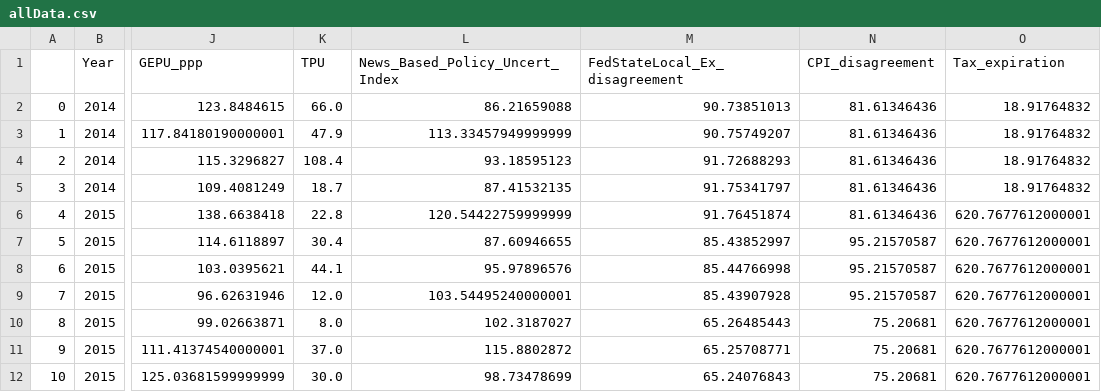
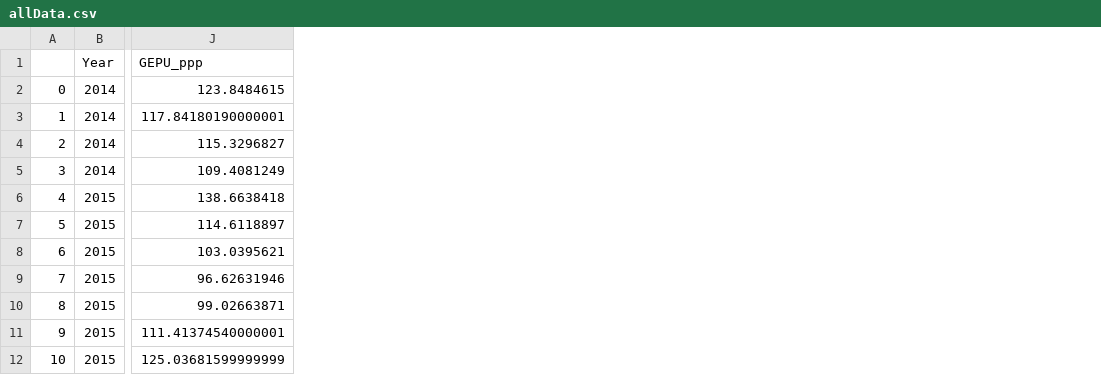
Before and after one commit to ikttan/btc-econ, a CSV file: data/allData.csv, drawn as a sheet; only a part is shown, gaps mark what is left out; the diff names each change by its address in the sheet, - before the commit and + after, or states it on an @@ line.

```diff
--- a/data/allData.csv
+++ b/data/allData.csv
-column K (TPU), rows 2-12: 66.0 | 47.9 | 108.4 | 18.7 | 22.8 | 30.4 | 44.1 | 12.0 | 8.0 | 37.0 | 30.0
-column L (News_Based_Policy_Uncert_Index), rows 2-12: 86.21659088 | 113.33457949999999 | 93.18595123 | 87.41532135 | 120.54422759999999 | 87.60946655 | 95.97896576 | 103.54495240000001 | 102.3187027 | 115.8802872 | 98.73478699
-column M (FedStateLocal_Ex_disagreement), rows 2-12: 90.73851013 | 90.75749207 | 91.72688293 | 91.75341797 | 91.76451874 | 85.43852997 | 85.44766998 | 85.43907928 | 65.26485443 | 65.25708771 | 65.24076843
-column N (CPI_disagreement), rows 2-12: 81.61346436 | 81.61346436 | 81.61346436 | 81.61346436 | 81.61346436 | 95.21570587 | 95.21570587 | 95.21570587 | 75.20681 | 75.20681 | 75.20681
-column O (Tax_expiration), rows 2-12: 18.91764832 | 18.91764832 | 18.91764832 | 18.91764832 | 620.7677612000001 | 620.7677612000001 | 620.7677612000001 | 620.7677612000001 | 620.7677612000001 | 620.7677612000001 | 620.7677612000001
```
Also changed, not shown: 1 other file.
